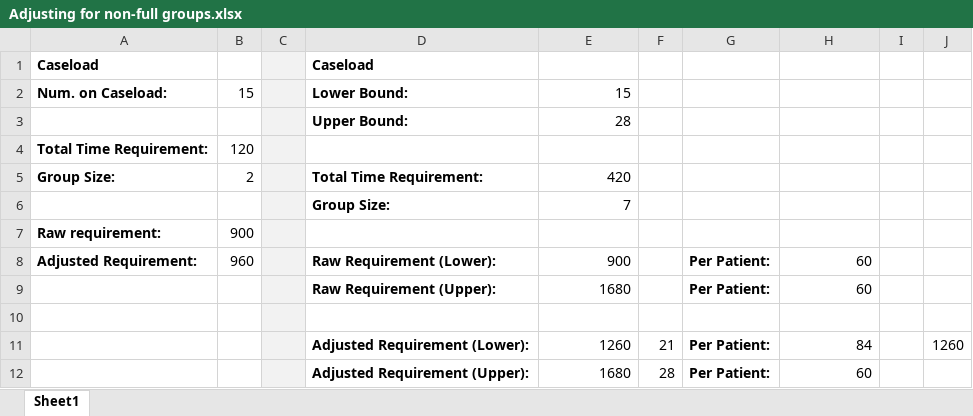
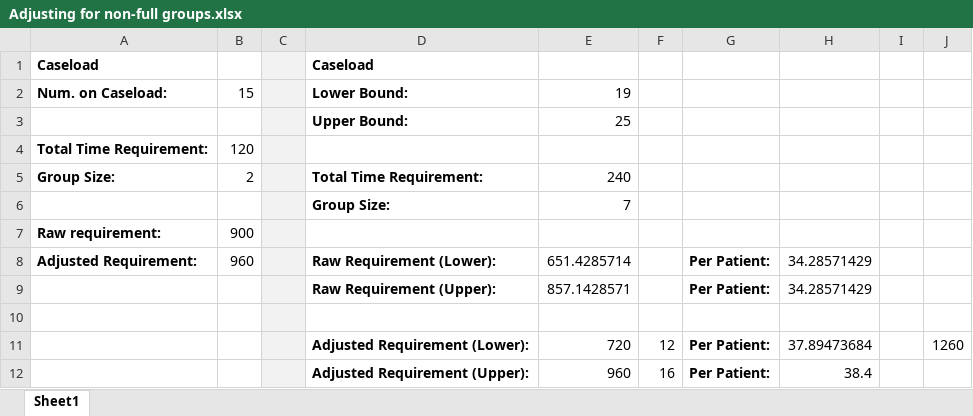
Before and after one commit to Demand-and-Capacity-products/CaseloadModel, an Excel workbook: Adjusting for non-full groups.xlsx, sheet Sheet1, drawn as a sheet; values as stored, in another font and other column widths than the file's, no borders; removed rows and columns are numbered as before the commit, all else as after; the diff names each change by its address in the sheet, - before the commit and + after, or states it on an @@ line.

Commit message:
v0.7 update
Added change to group sessions behaviour option

```diff
--- a/Adjusting for non-full groups.xlsx (sheet Sheet1)
+++ b/Adjusting for non-full groups.xlsx (sheet Sheet1)
-E2: 15
+E2: 19
-E3: 28
+E3: 25
-E5: 420
+E5: 240
-E8: 900
+E8: 651.4285714
-H8:H9: 60
+H8:H9: 34.28571429
-E9: 1680
+E9: 857.1428571
-E11: 1260
+E11: 720
-F11: 21
+F11: 12
-H11: 84
+H11: 37.89473684
-row 12:  |  |  | Adjusted Requirement (Upper): | 1680 | 28 | Per Patient: | 60
+row 12:  |  |  | Adjusted Requirement (Upper): | 960 | 16 | Per Patient: | 38.4
```
Also changed, not shown: 1 other file.
